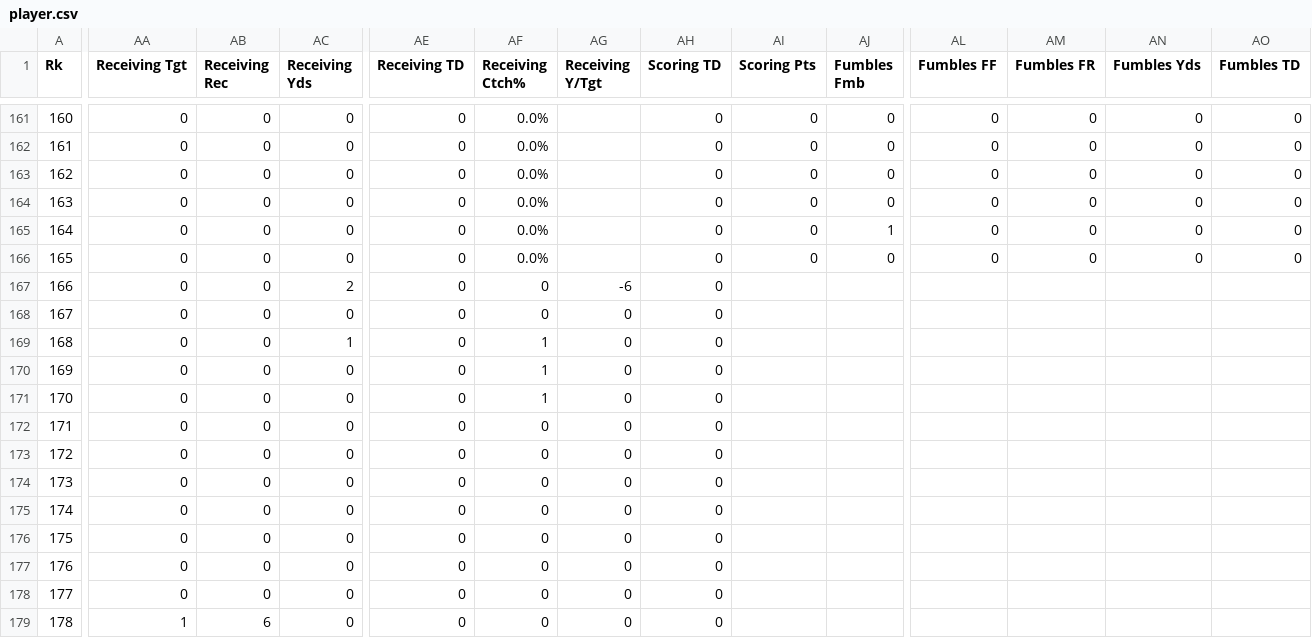
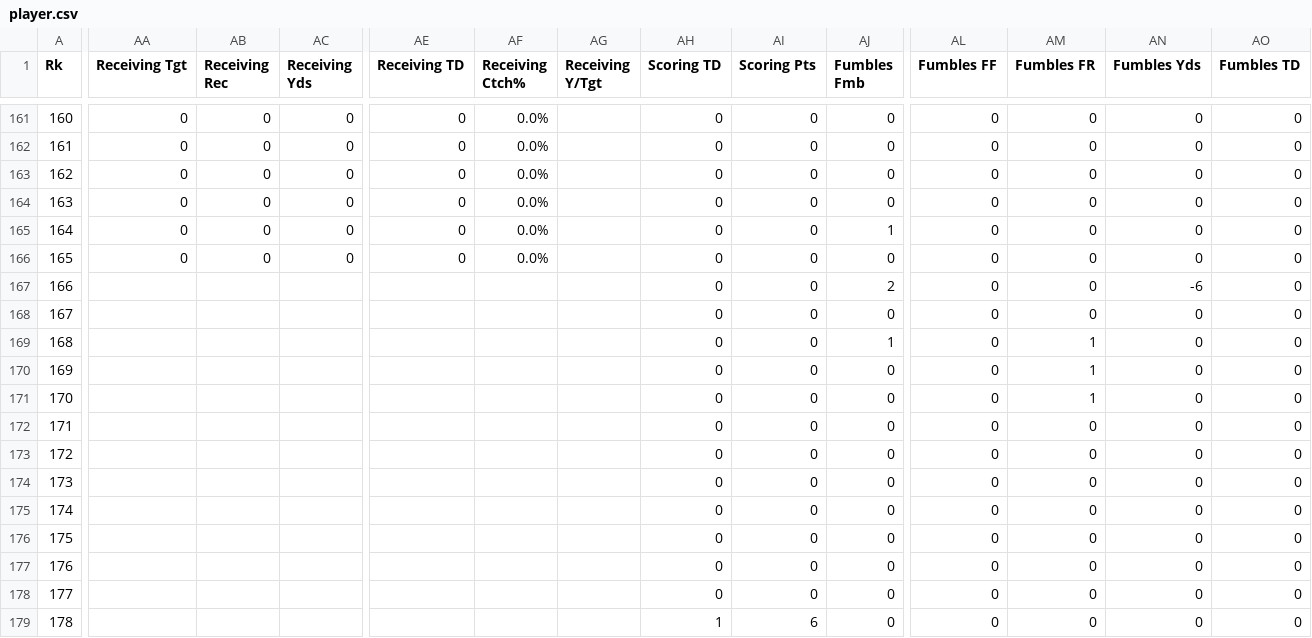
Before and after one commit to carodewig/aikman-rain, a CSV file: resources/player.csv, drawn as a sheet; only a part is shown, gaps mark what is left out; the diff covers the shown part only; the diff names each change by its address in the sheet, - before the commit and + after, or states it on an @@ line.

Commit message:
fix playoff games

```diff
--- a/resources/player.csv
+++ b/resources/player.csv
-AA167:AA178 (Receiving Tgt): 0
+AA167:AA178 (Receiving Tgt): (empty)
-AB167:AB178 (Receiving Rec): 0
+AB167:AB178 (Receiving Rec): (empty)
-AC167 (Receiving Yds): 2
+AC167 (Receiving Yds): (empty)
-AE167:AE179 (Receiving TD): 0
+AE167:AE179 (Receiving TD): (empty)
-AF167:AF168 (Receiving Ctch%): 0
+AF167:AF168 (Receiving Ctch%): (empty)
-AG167 (Receiving Y/Tgt): -6
+AG167 (Receiving Y/Tgt): (empty)
-AI167:AI178 (Scoring Pts): (empty)
+AI167:AI178 (Scoring Pts): 0
-AJ167 (Fumbles Fmb): (empty)
+AJ167 (Fumbles Fmb): 2
-AL167:AL179 (Fumbles FF): (empty)
+AL167:AL179 (Fumbles FF): 0
-AM167:AM168 (Fumbles FR): (empty)
+AM167:AM168 (Fumbles FR): 0
-AN167 (Fumbles Yds): (empty)
+AN167 (Fumbles Yds): -6
-AO167:AO179 (Fumbles TD): (empty)
+AO167:AO179 (Fumbles TD): 0
-AC168 (Receiving Yds): 0
+AC168 (Receiving Yds): (empty)
-AG168:AG179 (Receiving Y/Tgt): 0
+AG168:AG179 (Receiving Y/Tgt): (empty)
-AJ168 (Fumbles Fmb): (empty)
+AJ168 (Fumbles Fmb): 0
-AN168:AN179 (Fumbles Yds): (empty)
+AN168:AN179 (Fumbles Yds): 0
-AC169 (Receiving Yds): 1
+AC169 (Receiving Yds): (empty)
-AF169:AF171 (Receiving Ctch%): 1
+AF169:AF171 (Receiving Ctch%): (empty)
-AJ169 (Fumbles Fmb): (empty)
+AJ169 (Fumbles Fmb): 1
-AM169:AM171 (Fumbles FR): (empty)
+AM169:AM171 (Fumbles FR): 1
-AC170:AC179 (Receiving Yds): 0
+AC170:AC179 (Receiving Yds): (empty)
-AJ170:AJ179 (Fumbles Fmb): (empty)
+AJ170:AJ179 (Fumbles Fmb): 0
-AF172:AF179 (Receiving Ctch%): 0
+AF172:AF179 (Receiving Ctch%): (empty)
-AM172:AM179 (Fumbles FR): (empty)
+AM172:AM179 (Fumbles FR): 0
-AA179 (Receiving Tgt): 1
+AA179 (Receiving Tgt): (empty)
-AB179 (Receiving Rec): 6
+AB179 (Receiving Rec): (empty)
-AH179 (Scoring TD): 0
+AH179 (Scoring TD): 1
-AI179 (Scoring Pts): (empty)
+AI179 (Scoring Pts): 6
```
Also changed, not shown: 40 edited cells elsewhere in this file.
